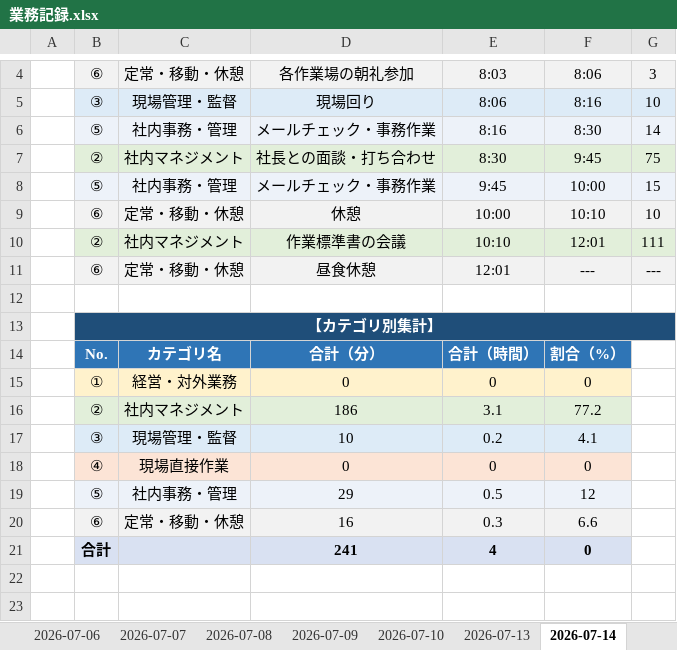
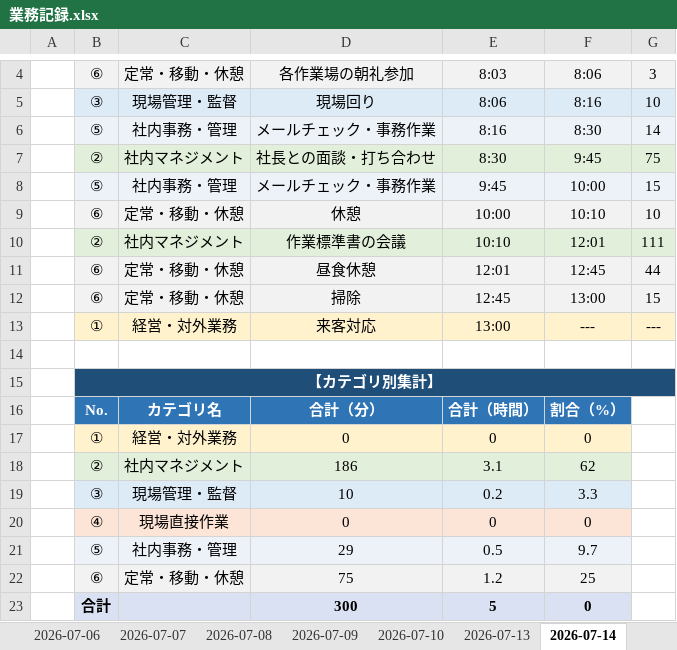
Before and after one commit to mitani38/kanagata-app, an Excel workbook: 業務記録.xlsx, sheet 2026-07-14, drawn as a sheet; only a part is shown, gaps mark what is left out; values as stored, in another font and other column widths than the file's, no borders; removed rows and columns are numbered as before the commit, all else as after; the diff names each change by its address in the sheet, - before the commit and + after, or states it on an @@ line.

```diff
--- a/業務記録.xlsx (sheet 2026-07-14)
+++ b/業務記録.xlsx (sheet 2026-07-14)
-F11: ---
+F11: 12:45
-G11: ---
+G11: 44
+row 12:  | ⑥ | 定常・移動・休憩 | 掃除 | 12:45 | 13:00 | 15
+row 13:  | ① | 経営・対外業務 | 来客対応 | 13:00 | --- | ---
-F18: 77.2
+F18: 62
-F19: 4.1
+F19: 3.3
-F21: 12
+F21: 9.7
-row 20:  | ⑥ | 定常・移動・休憩 | 16 | 0.3 | 6.6
-row 21:  | 合計 |  | 241 | 4 | 0
+row 22:  | ⑥ | 定常・移動・休憩 | 75 | 1.2 | 25
+row 23:  | 合計 |  | 300 | 5 | 0
```
